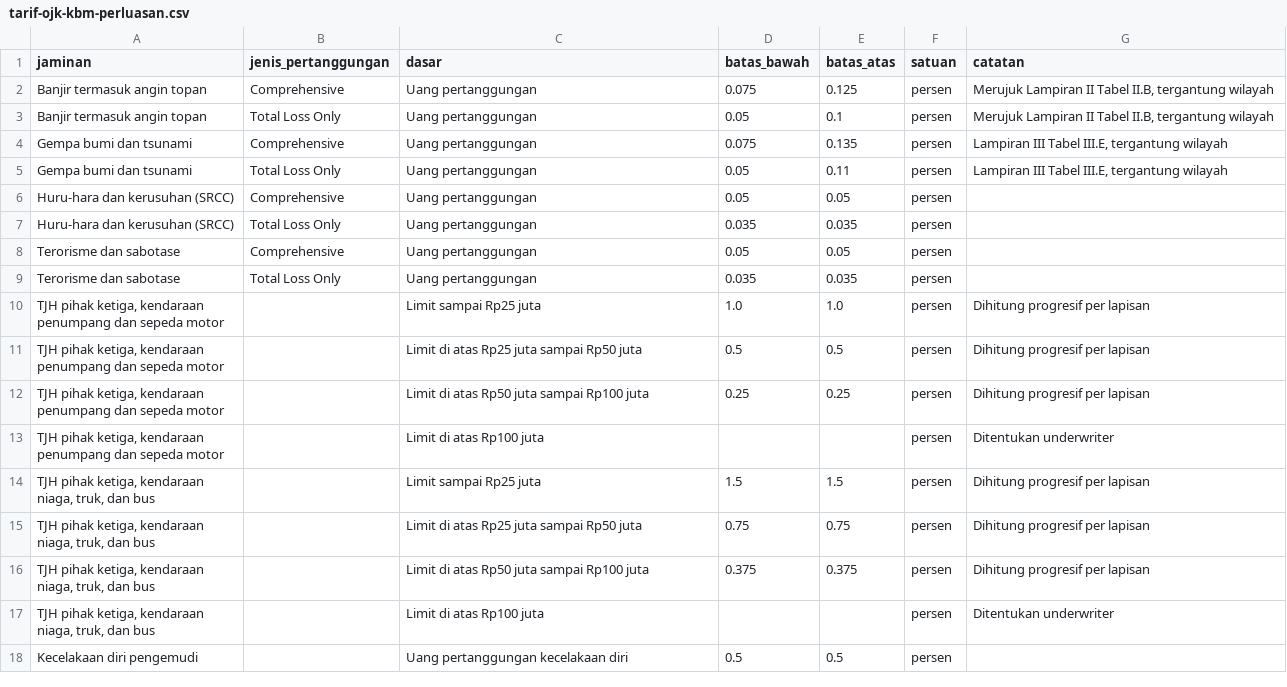
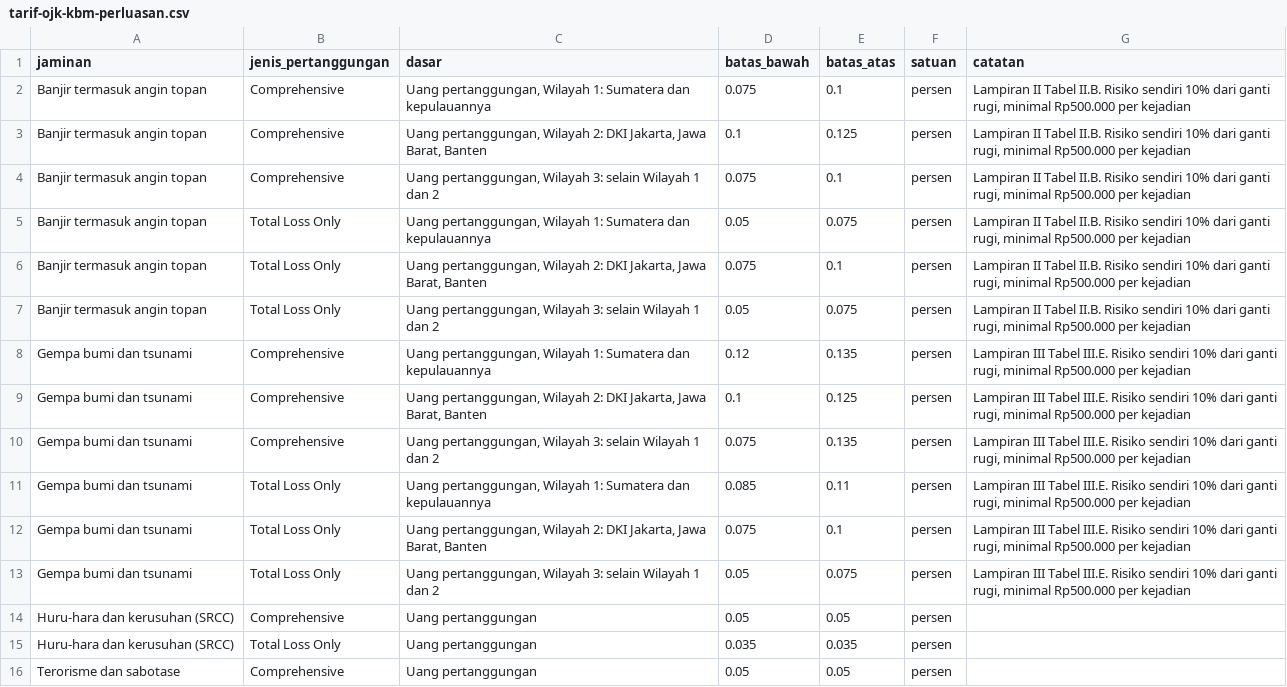
Before and after one commit to agussusanto17/lch-ins, a CSV file: prisma/seed-data/tarif-ojk-kbm-perluasan.csv, drawn as a sheet; only a part is shown; the shorter side is filled out with more unchanged rows.

```diff
--- a/prisma/seed-data/tarif-ojk-kbm-perluasan.csv
+++ b/prisma/seed-data/tarif-ojk-kbm-perluasan.csv
@@ -1,6 +1,14 @@
 jaminan,jenis_pertanggungan,dasar,batas_bawah,batas_atas,satuan,catatan
-Banjir termasuk angin topan,Comprehensive,Uang pertanggungan,0.075,0.125,persen,"Merujuk Lampiran II Tabel II.B, tergantung wilayah"
-Banjir termasuk angin topan,Total Loss Only,Uang pertanggungan,0.05,0.1,persen,"Merujuk Lampiran II Tabel II.B, tergantung wilayah"
-Gempa bumi dan tsunami,Comprehensive,Uang pertanggungan,0.075,0.135,persen,"Lampiran III Tabel III.E, tergantung wilayah"
-Gempa bumi dan tsunami,Total Loss Only,Uang pertanggungan,0.05,0.11,persen,"Lampiran III Tabel III.E, tergantung wilayah"
+Banjir termasuk angin topan,Comprehensive,"Uang pertanggungan, Wilayah 1: Sumatera dan kepulauannya",0.075,0.1,persen,"Lampiran II Tabel II.B. Risiko sendiri 10% dari ganti rugi, minimal Rp500.000 per kejadian"
+Banjir termasuk angin topan,Comprehensive,"Uang pertanggungan, Wilayah 2: DKI Jakarta, Jawa Barat, Banten",0.1,0.125,persen,"Lampiran II Tabel II.B. Risiko sendiri 10% dari ganti rugi, minimal Rp500.000 per kejadian"
+Banjir termasuk angin topan,Comprehensive,"Uang pertanggungan, Wilayah 3: selain Wilayah 1 dan 2",0.075,0.1,persen,"Lampiran II Tabel II.B. Risiko sendiri 10% dari ganti rugi, minimal Rp500.000 per kejadian"
+Banjir termasuk angin topan,Total Loss Only,"Uang pertanggungan, Wilayah 1: Sumatera dan kepulauannya",0.05,0.075,persen,"Lampiran II Tabel II.B. Risiko sendiri 10% dari ganti rugi, minimal Rp500.000 per kejadian"
+Banjir termasuk angin topan,Total Loss Only,"Uang pertanggungan, Wilayah 2: DKI Jakarta, Jawa Barat, Banten",0.075,0.1,persen,"Lampiran II Tabel II.B. Risiko sendiri 10% dari ganti rugi, minimal Rp500.000 per kejadian"
+Banjir termasuk angin topan,Total Loss Only,"Uang pertanggungan, Wilayah 3: selain Wilayah 1 dan 2",0.05,0.075,persen,"Lampiran II Tabel II.B. Risiko sendiri 10% dari ganti rugi, minimal Rp500.000 per kejadian"
+Gempa bumi dan tsunami,Comprehensive,"Uang pertanggungan, Wilayah 1: Sumatera dan kepulauannya",0.12,0.135,persen,"Lampiran III Tabel III.E. Risiko sendiri 10% dari ganti rugi, minimal Rp500.000 per kejadian"
+Gempa bumi dan tsunami,Comprehensive,"Uang pertanggungan, Wilayah 2: DKI Jakarta, Jawa Barat, Banten",0.1,0.125,persen,"Lampiran III Tabel III.E. Risiko sendiri 10% dari ganti rugi, minimal Rp500.000 per kejadian"
+Gempa bumi dan tsunami,Comprehensive,"Uang pertanggungan, Wilayah 3: selain Wilayah 1 dan 2",0.075,0.135,persen,"Lampiran III Tabel III.E. Risiko sendiri 10% dari ganti rugi, minimal Rp500.000 per kejadian"
+Gempa bumi dan tsunami,Total Loss Only,"Uang pertanggungan, Wilayah 1: Sumatera dan kepulauannya",0.085,0.11,persen,"Lampiran III Tabel III.E. Risiko sendiri 10% dari ganti rugi, minimal Rp500.000 per kejadian"
+Gempa bumi dan tsunami,Total Loss Only,"Uang pertanggungan, Wilayah 2: DKI Jakarta, Jawa Barat, Banten",0.075,0.1,persen,"Lampiran III Tabel III.E. Risiko sendiri 10% dari ganti rugi, minimal Rp500.000 per kejadian"
+Gempa bumi dan tsunami,Total Loss Only,"Uang pertanggungan, Wilayah 3: selain Wilayah 1 dan 2",0.05,0.075,persen,"Lampiran III Tabel III.E. Risiko sendiri 10% dari ganti rugi, minimal Rp500.000 per kejadian"
 Huru-hara dan kerusuhan (SRCC),Comprehensive,Uang pertanggungan,0.05,0.05,persen,
```
Also changed, not shown: prisma/seed-data/zona-gempa-ojk.csv, 9 other files.
